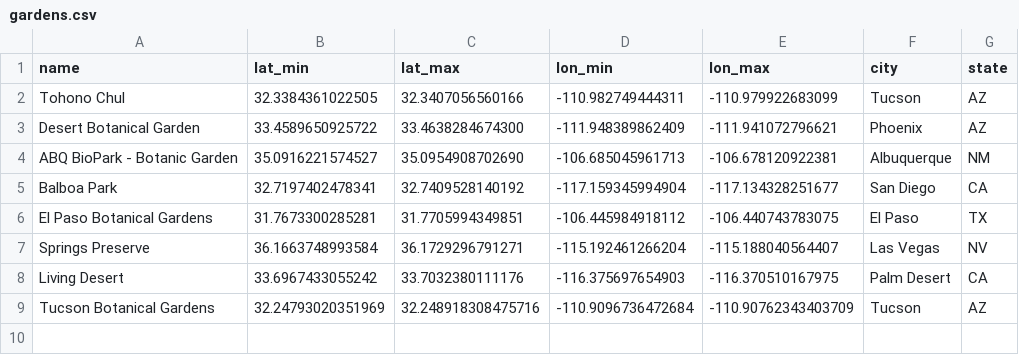
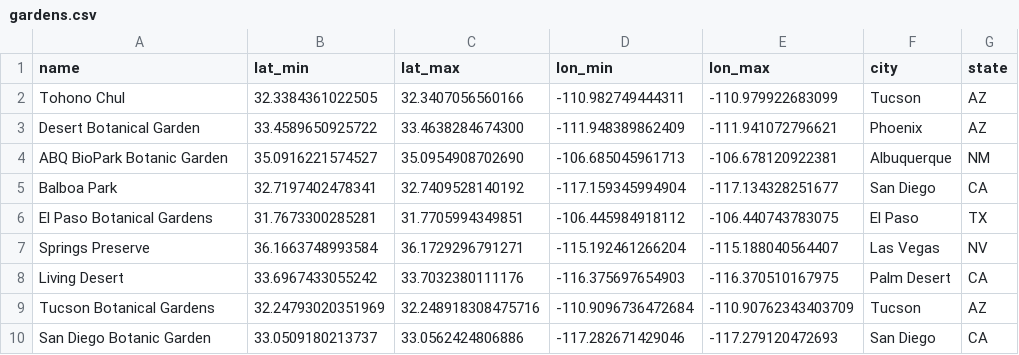
Before and after one commit to Big-Biodiversity-Collaborative/BotanicGardenHotspot, a CSV file: data/gardens.csv, drawn as a sheet.

Commit message:
Add diversity to permutation tests
+ Add San Diego Botanic Garden, skipping Balboa Park
+ Calculations of diversity (by hand instead of vegan)
+ Colored violin plots. Ahem, suggestive violin plots.
+ Rename ABQ garden to be a little easier to deal with

```diff
--- a/data/gardens.csv
+++ b/data/gardens.csv
@@ -3,3 +3,3 @@ Tohono Chul,32.3384361022505,32.3407056560166,-110.982749444311,-110.97992268309
 Desert Botanical Garden,33.4589650925722,33.4638284674300,-111.948389862409,-111.941072796621,Phoenix,AZ
-ABQ BioPark - Botanic Garden,35.0916221574527,35.0954908702690,-106.685045961713,-106.678120922381,Albuquerque,NM
+ABQ BioPark Botanic Garden,35.0916221574527,35.0954908702690,-106.685045961713,-106.678120922381,Albuquerque,NM
 Balboa Park,32.7197402478341,32.7409528140192,-117.159345994904,-117.134328251677,San Diego,CA
@@ -9 +9,2 @@ Living Desert,33.6967433055242,33.7032380111176,-116.375697654903,-116.370510167
 Tucson Botanical Gardens,32.24793020351969,32.248918308475716,-110.9096736472684,-110.90762343403709,Tucson,AZ
+San Diego Botanic Garden,33.0509180213737,33.0562424806886,-117.282671429046,-117.279120472693,San Diego,CA
```
Also changed, not shown: 5 other files.
